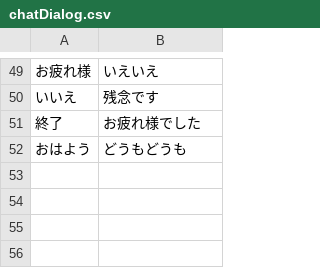
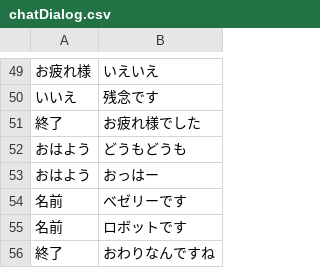
Before and after one commit to bezelie/testpi, a CSV file: chatDialog.csv, drawn as a sheet; only a part is shown, gaps mark what is left out; the diff names each change by its address in the sheet, - before the commit and + after, or states it on an @@ line.

```diff
--- a/chatDialog.csv
+++ b/chatDialog.csv
+row 53: おはよう | おっはー
+row 54: 名前 | べゼリーです
+row 55: 名前 | ロボットです
+row 56: 終了 | おわりなんですね
```
Also changed, not shown: chatEntity.csv, chatIntent.csv, 4 other files.
